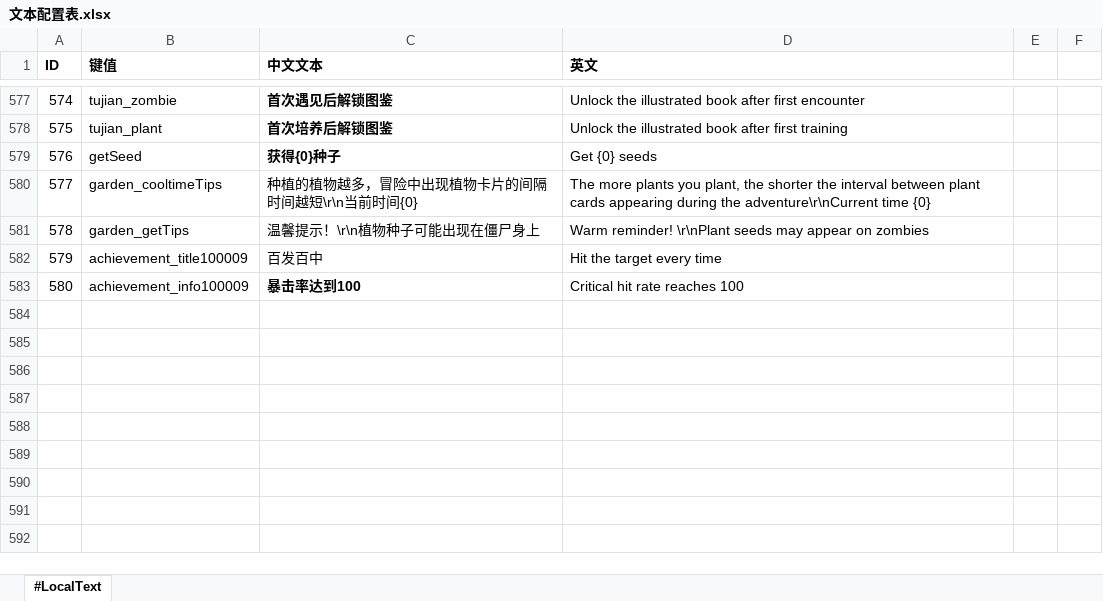
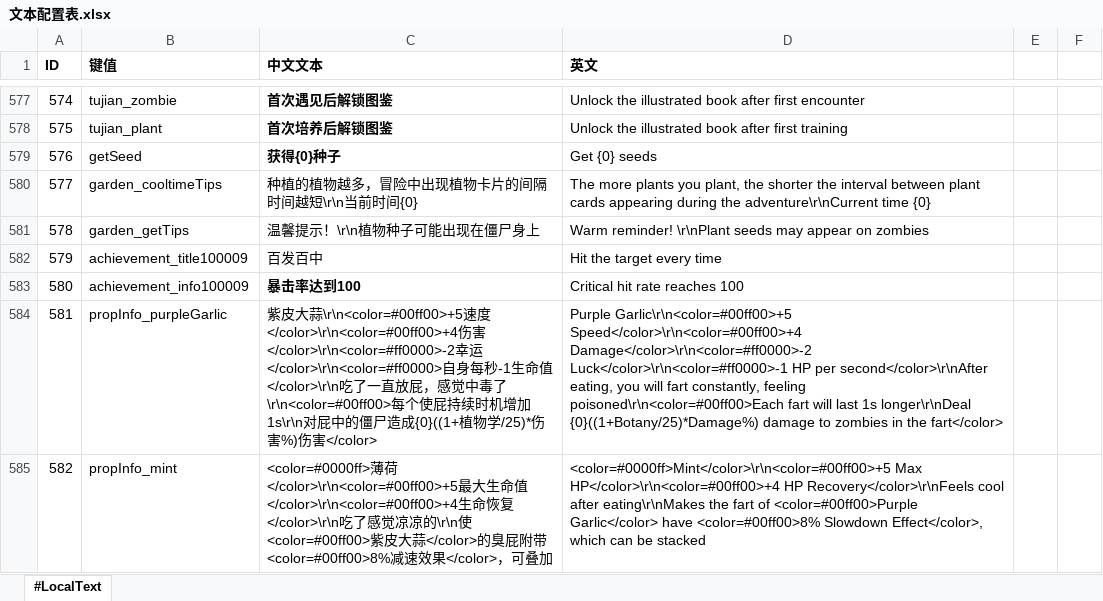
Before and after one commit to aa1345171901/Crazy-Dave-Bad-Adventure, an Excel workbook: ExcelToCs/配置/文本配置表.xlsx, sheet #LocalText, drawn as a sheet; only a part is shown, gaps mark what is left out; values as stored, in another font and other column widths than the file's, no borders; the diff names each change by its address in the sheet, - before the commit and + after, or states it on an @@ line.

```diff
--- a/ExcelToCs/配置/文本配置表.xlsx (sheet #LocalText)
+++ b/ExcelToCs/配置/文本配置表.xlsx (sheet #LocalText)
+row 584: 581 | propInfo_purpleGarlic | 紫皮大蒜\r\n<color=#00ff00>+5速度</color>\r\n<color=#00ff00>+4伤害</color>\r\n<color=#ff0000>-2幸运</color>\r\n<color=#ff0000>自身每秒-1生命值</color>\r\n吃了一直放屁，感觉中毒了\r\n<color=#00ff00>每个使屁持续时机增加1s\r\n对屁中的僵尸造成{0}((1+植物学/25)*伤害%)伤害</color> | Purple Garlic\r\n<color=#00ff00>+5 Speed</color>\r\n<color=#00ff00>+4 Damage</color>\r\n<color=#ff0000>-2 Luck</color>\r\n<color=#ff0000>-1 HP per second</color>\r\nAfter eating, you will fart constantly, feeling poisoned\r\n<color=#00ff00>Each fart will last 1s longer\r\nDeal {0}((1+Botany/25)*Damage%) damage to zombies in the fart</color>
+row 585: 582 | propInfo_mint | <color=#0000ff>薄荷</color>\r\n<color=#00ff00>+5最大生命值</color>\r\n<color=#00ff00>+4生命恢复</color>\r\n吃了感觉凉凉的\r\n使<color=#00ff00>紫皮大蒜</color>的臭屁附带<color=#00ff00>8%减速效果</color>，可叠加 | <color=#0000ff>Mint</color>\r\n<color=#00ff00>+5 Max HP</color>\r\n<color=#00ff00>+4 HP Recovery</color>\r\nFeels cool after eating\r\nMakes the fart of <color=#00ff00>Purple Garlic</color> have <color=#00ff00>8% Slowdown Effect</color>, which can be stacked
```
Also changed, not shown: ExcelToCs/配置/商店配置表.xlsx, 19 other files.
